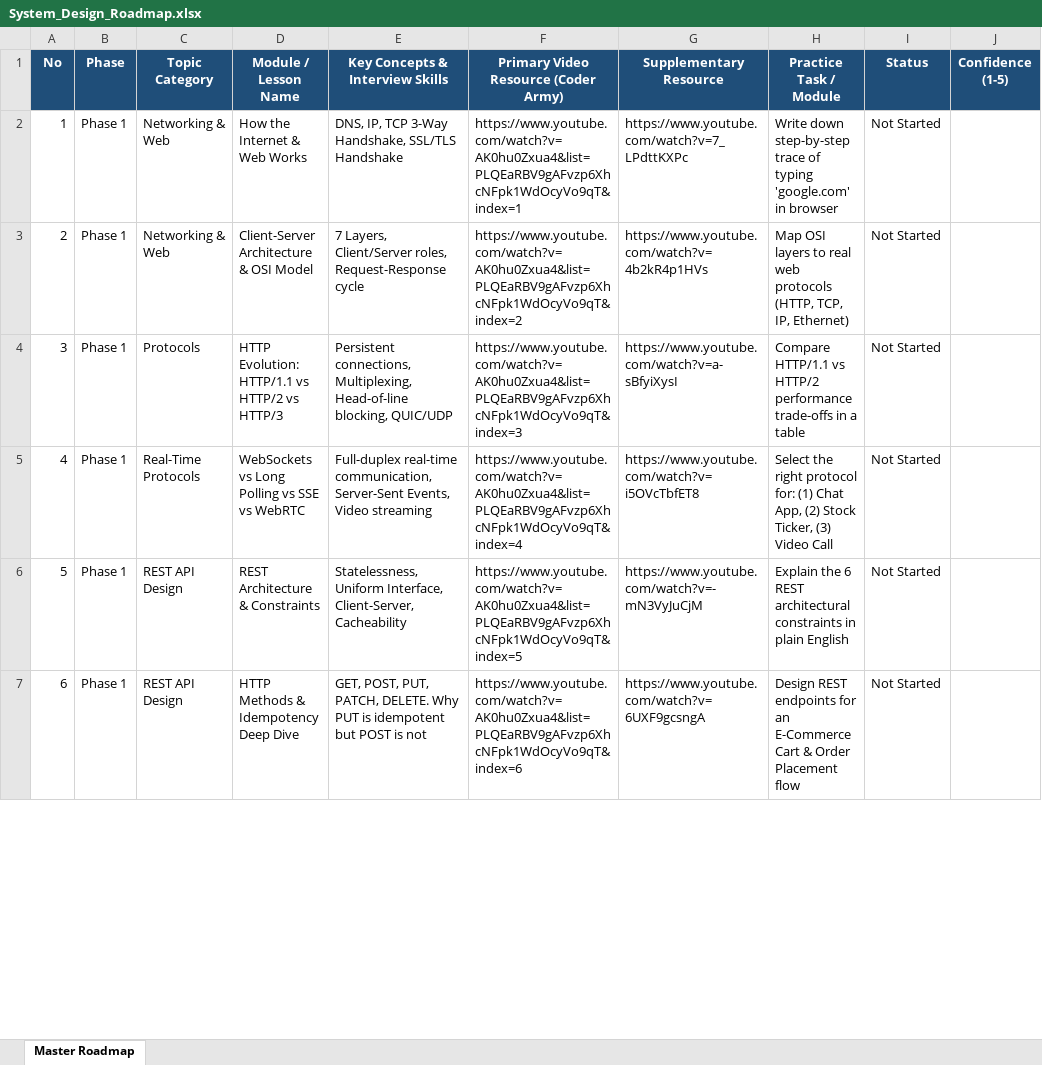
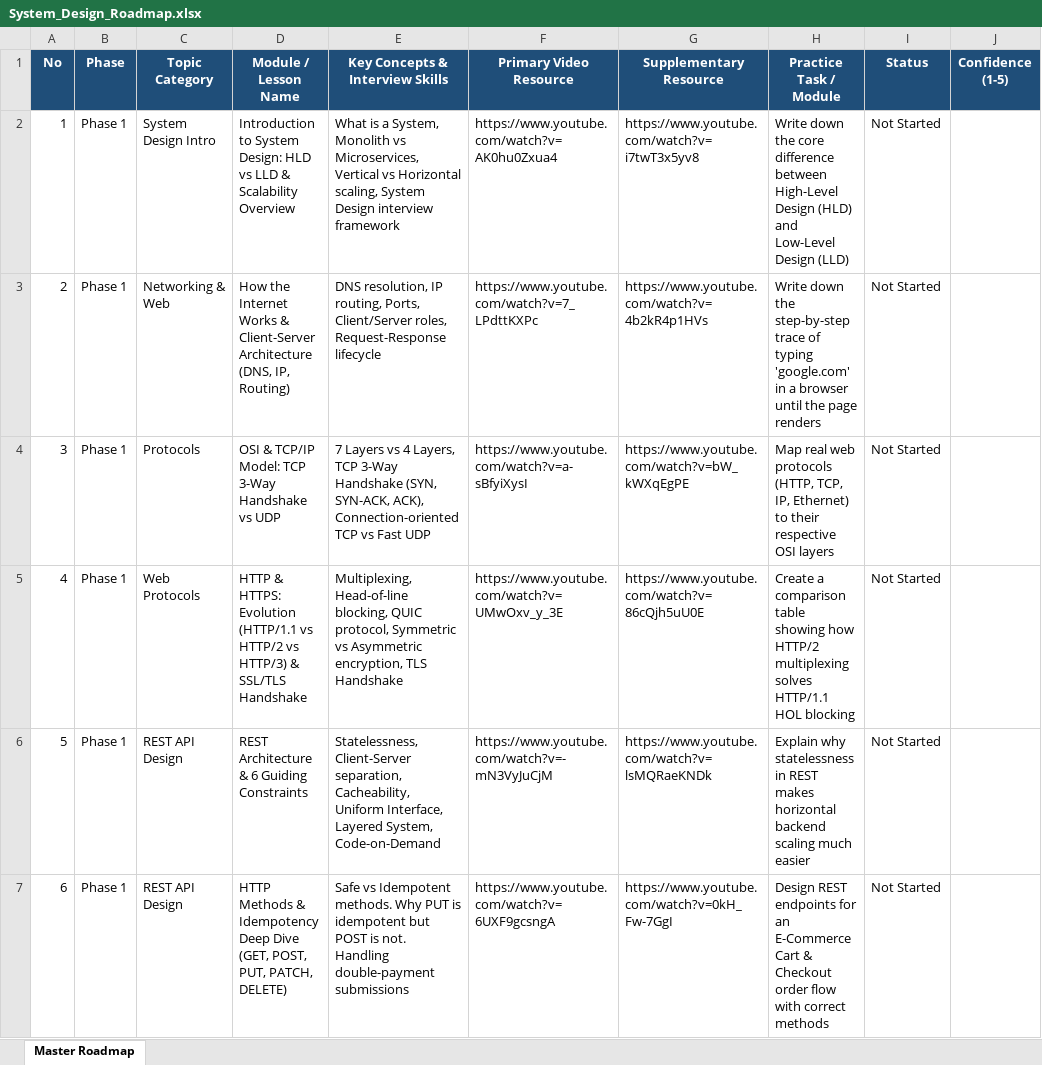
Before and after one commit to Rakmo5/system-design, an Excel workbook: System_Design_Roadmap.xlsx, sheet Master Roadmap, drawn as a sheet; only a part is shown; values as stored, in another font and other column widths than the file's, no borders; the diff covers the shown part only; the diff names each change by its address in the sheet, - before the commit and + after, or states it on an @@ line.

Commit message:
Assign exact verified direct video links and update Issue #1

```diff
--- a/System_Design_Roadmap.xlsx (sheet Master Roadmap)
+++ b/System_Design_Roadmap.xlsx (sheet Master Roadmap)
-F1: Primary Video Resource (Coder Army)
+F1: Primary Video Resource
-C2 (Topic Category): Networking & Web
+C2 (Topic Category): System Design Intro
-D2 (Module / Lesson Name): How the Internet & Web Works
+D2 (Module / Lesson Name): Introduction to System Design: HLD vs LLD & Scalability Overview
-E2 (Key Concepts & Interview Skills): DNS, IP, TCP 3-Way Handshake, SSL/TLS Handshake
+E2 (Key Concepts & Interview Skills): What is a System, Monolith vs Microservices, Vertical vs Horizontal scaling, System Design interview framework
-F2 (Primary Video Resource): https://www.youtube.com/watch?v=AK0hu0Zxua4&list=PLQEaRBV9gAFvzp6XhcNFpk1WdOcyVo9qT&index=1
+F2 (Primary Video Resource): https://www.youtube.com/watch?v=AK0hu0Zxua4
-G2 (Supplementary Resource): https://www.youtube.com/watch?v=7_LPdttKXPc
+G2 (Supplementary Resource): https://www.youtube.com/watch?v=i7twT3x5yv8
-H2 (Practice Task / Module): Write down step-by-step trace of typing 'google.com' in browser
+H2 (Practice Task / Module): Write down the core difference between High-Level Design (HLD) and Low-Level Design (LLD)
-D3 (Module / Lesson Name): Client-Server Architecture & OSI Model
+D3 (Module / Lesson Name): How the Internet Works & Client-Server Architecture (DNS, IP, Routing)
-E3 (Key Concepts & Interview Skills): 7 Layers, Client/Server roles, Request-Response cycle
+E3 (Key Concepts & Interview Skills): DNS resolution, IP routing, Ports, Client/Server roles, Request-Response lifecycle
-F3 (Primary Video Resource): https://www.youtube.com/watch?v=AK0hu0Zxua4&list=PLQEaRBV9gAFvzp6XhcNFpk1WdOcyVo9qT&index=2
+F3 (Primary Video Resource): https://www.youtube.com/watch?v=7_LPdttKXPc
-H3 (Practice Task / Module): Map OSI layers to real web protocols (HTTP, TCP, IP, Ethernet)
+H3 (Practice Task / Module): Write down the step-by-step trace of typing 'google.com' in a browser until the page renders
-D4 (Module / Lesson Name): HTTP Evolution: HTTP/1.1 vs HTTP/2 vs HTTP/3
+D4 (Module / Lesson Name): OSI & TCP/IP Model: TCP 3-Way Handshake vs UDP
-E4 (Key Concepts & Interview Skills): Persistent connections, Multiplexing, Head-of-line blocking, QUIC/UDP
+E4 (Key Concepts & Interview Skills): 7 Layers vs 4 Layers, TCP 3-Way Handshake (SYN, SYN-ACK, ACK), Connection-oriented TCP vs Fast UDP
-F4 (Primary Video Resource): https://www.youtube.com/watch?v=AK0hu0Zxua4&list=PLQEaRBV9gAFvzp6XhcNFpk1WdOcyVo9qT&index=3
+F4 (Primary Video Resource): https://www.youtube.com/watch?v=a-sBfyiXysI
-G4 (Supplementary Resource): https://www.youtube.com/watch?v=a-sBfyiXysI
+G4 (Supplementary Resource): https://www.youtube.com/watch?v=bW_kWXqEgPE
-H4 (Practice Task / Module): Compare HTTP/1.1 vs HTTP/2 performance trade-offs in a table
+H4 (Practice Task / Module): Map real web protocols (HTTP, TCP, IP, Ethernet) to their respective OSI layers
-C5 (Topic Category): Real-Time Protocols
+C5 (Topic Category): Web Protocols
-D5 (Module / Lesson Name): WebSockets vs Long Polling vs SSE vs WebRTC
+D5 (Module / Lesson Name): HTTP & HTTPS: Evolution (HTTP/1.1 vs HTTP/2 vs HTTP/3) & SSL/TLS Handshake
-E5 (Key Concepts & Interview Skills): Full-duplex real-time communication, Server-Sent Events, Video streaming
+E5 (Key Concepts & Interview Skills): Multiplexing, Head-of-line blocking, QUIC protocol, Symmetric vs Asymmetric encryption, TLS Handshake
-F5 (Primary Video Resource): https://www.youtube.com/watch?v=AK0hu0Zxua4&list=PLQEaRBV9gAFvzp6XhcNFpk1WdOcyVo9qT&index=4
+F5 (Primary Video Resource): https://www.youtube.com/watch?v=UMwOxv_y_3E
-G5 (Supplementary Resource): https://www.youtube.com/watch?v=i5OVcTbfET8
+G5 (Supplementary Resource): https://www.youtube.com/watch?v=86cQjh5uU0E
-H5 (Practice Task / Module): Select the right protocol for: (1) Chat App, (2) Stock Ticker, (3) Video Call
+H5 (Practice Task / Module): Create a comparison table showing how HTTP/2 multiplexing solves HTTP/1.1 HOL blocking
-D6 (Module / Lesson Name): REST Architecture & Constraints
+D6 (Module / Lesson Name): REST Architecture & 6 Guiding Constraints
-E6 (Key Concepts & Interview Skills): Statelessness, Uniform Interface, Client-Server, Cacheability
+E6 (Key Concepts & Interview Skills): Statelessness, Client-Server separation, Cacheability, Uniform Interface, Layered System, Code-on-Demand
-F6 (Primary Video Resource): https://www.youtube.com/watch?v=AK0hu0Zxua4&list=PLQEaRBV9gAFvzp6XhcNFpk1WdOcyVo9qT&index=5
+F6 (Primary Video Resource): https://www.youtube.com/watch?v=-mN3VyJuCjM
-G6 (Supplementary Resource): https://www.youtube.com/watch?v=-mN3VyJuCjM
+G6 (Supplementary Resource): https://www.youtube.com/watch?v=lsMQRaeKNDk
-H6 (Practice Task / Module): Explain the 6 REST architectural constraints in plain English
+H6 (Practice Task / Module): Explain why statelessness in REST makes horizontal backend scaling much easier
-D7 (Module / Lesson Name): …Deep Dive
+D7 (Module / Lesson Name): …Deep Dive (GET, POST, PUT, PATCH, DELETE)
-E7 (Key Concepts & Interview Skills): GET, POST, PUT, PATCH, DELETE. Why PUT is idempotent but POST is not
+E7 (Key Concepts & Interview Skills): Safe vs Idempotent methods. Why PUT is idempotent but POST is not. Handling double-payment submissions
-F7 (Primary Video Resource): https://www.youtube.com/watch?v=AK0hu0Zxua4&list=PLQEaRBV9gAFvzp6XhcNFpk1WdOcyVo9qT&index=6
+F7 (Primary Video Resource): https://www.youtube.com/watch?v=6UXF9gcsngA
-G7 (Supplementary Resource): https://www.youtube.com/watch?v=6UXF9gcsngA
+G7 (Supplementary Resource): https://www.youtube.com/watch?v=0kH_Fw-7GgI
-H7 (Practice Task / Module): …Cart & Order Placement flow
+H7 (Practice Task / Module): …Cart & Checkout order flow with correct methods
```
Also changed, not shown: 140 edited cells elsewhere in this sheet, 1 other file.
